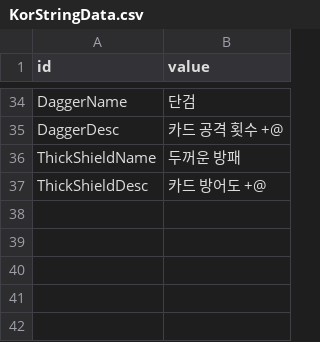
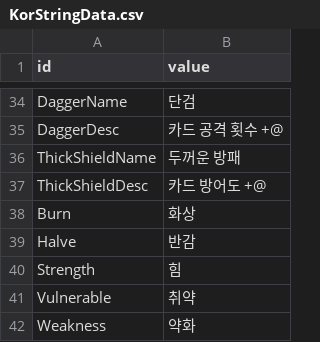
Before and after one commit to Devel-Rocket-ClassRoom/minigame-project-LteFroggy, a CSV file: Assets/Resources/Datas/StringTables/KorStringData.csv, drawn as a sheet; only a part is shown, gaps mark what is left out.

```diff
--- a/Assets/Resources/Datas/StringTables/KorStringData.csv
+++ b/Assets/Resources/Datas/StringTables/KorStringData.csv
@@ -37 +37,6 @@ ThickShieldName,두꺼운 방패
 ThickShieldDesc,카드 방어도 +@
+Burn,화상
+Halve,반감
+Strength,힘
+Vulnerable,취약
+Weakness,약화
```
Also changed, not shown: Assets/Resources/Datas/StringTables/KorDescriptionData.csv, 13 other files.
